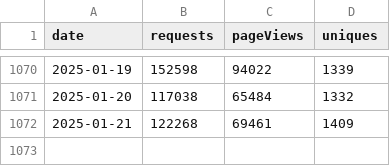
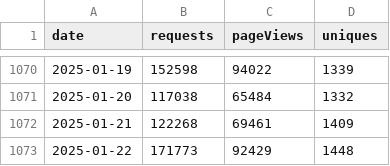
Before and after one commit to sledilnik/cf-analytics, a CSV file: data/podnebnik-org-access.csv, drawn as a sheet; only a part is shown, gaps mark what is left out; the diff names each change by its address in the sheet, - before the commit and + after, or states it on an @@ line.

```diff
--- a/data/podnebnik-org-access.csv
+++ b/data/podnebnik-org-access.csv
+row 1073: 2025-01-22 | 171773 | 92429 | 1448
```
Also changed, not shown: data/sledilnik-org-access.csv.
